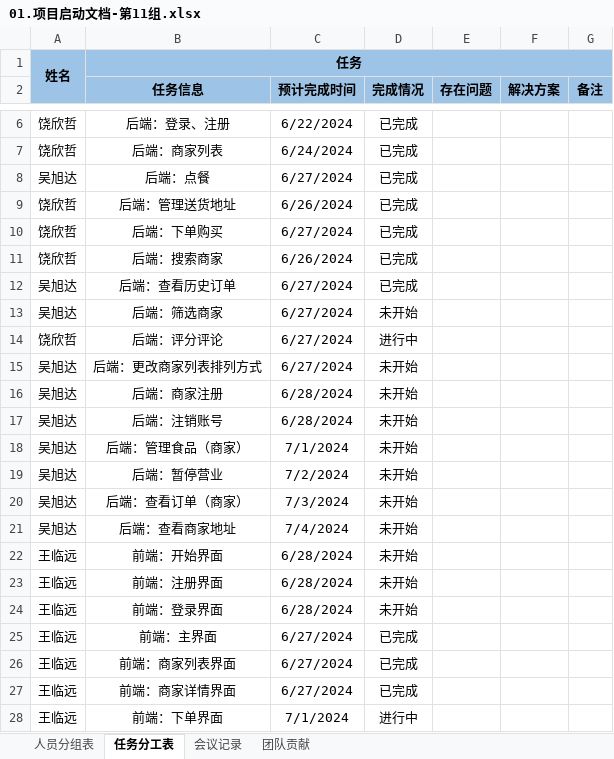
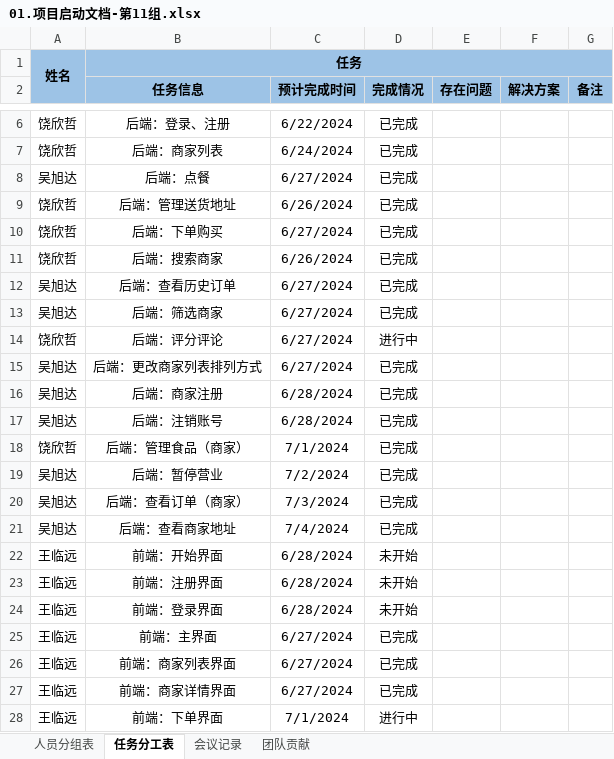
Before and after one commit to qmzhn1912/professional-training, an Excel workbook: 【项目成果物】第11组-hungry/03.项目文件/01.项目启动文档-第11组.xlsx, sheet 任务分工表, drawn as a sheet; only a part is shown, gaps mark what is left out; values as stored, in another font and other column widths than the file's, no borders; the diff names each change by its address in the sheet, - before the commit and + after, or states it on an @@ line.

```diff
--- a/【项目成果物】第11组-hungry/03.项目文件/01.项目启动文档-第11组.xlsx (sheet 任务分工表)
+++ b/【项目成果物】第11组-hungry/03.项目文件/01.项目启动文档-第11组.xlsx (sheet 任务分工表)
-D13 (完成情况): 未开始
+D13 (完成情况): 已完成
-D15:D21 (完成情况): 未开始
+D15:D21 (完成情况): 已完成
-A18: 吴旭达
+A18: 饶欣哲
```
Also changed, not shown: 2 other files.
